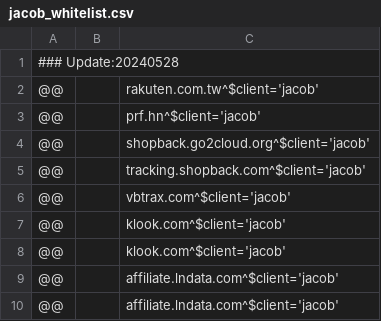
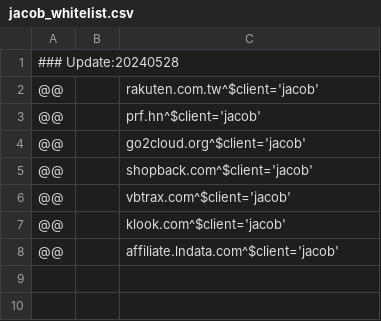
Before and after one commit to WellWells/adblock-list, a CSV file: jacob_whitelist.csv, drawn as a sheet.

Commit message:
Update jacob_whitelist.csv

```diff
--- a/jacob_whitelist.csv
+++ b/jacob_whitelist.csv
@@ -3,8 +3,6 @@
 @@||prf.hn^$client='jacob'
-@@||shopback.go2cloud.org^$client='jacob'
-@@||tracking.shopback.com^$client='jacob'
+@@||go2cloud.org^$client='jacob'
+@@||shopback.com^$client='jacob'
 @@||vbtrax.com^$client='jacob'
 @@||klook.com^$client='jacob'
-@@||klook.com^$client='jacob'
-@@||affiliate.lndata.com^$client='jacob'
 @@||affiliate.lndata.com^$client='jacob'
```
